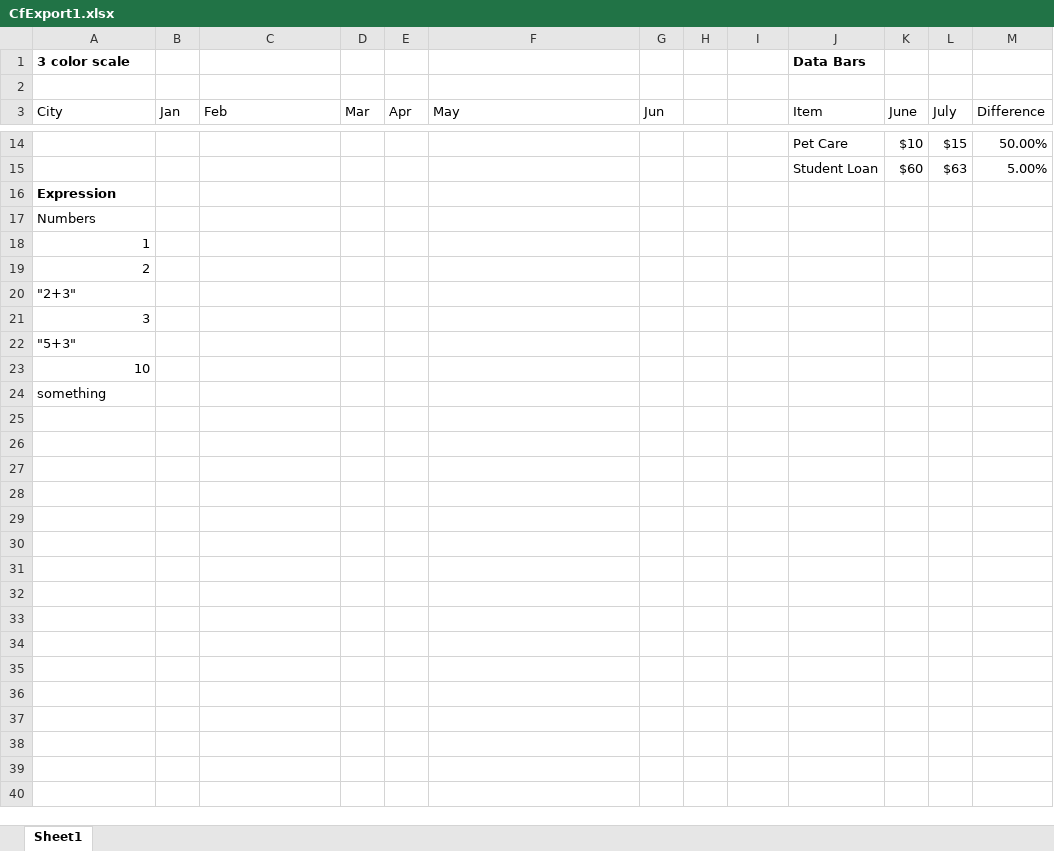
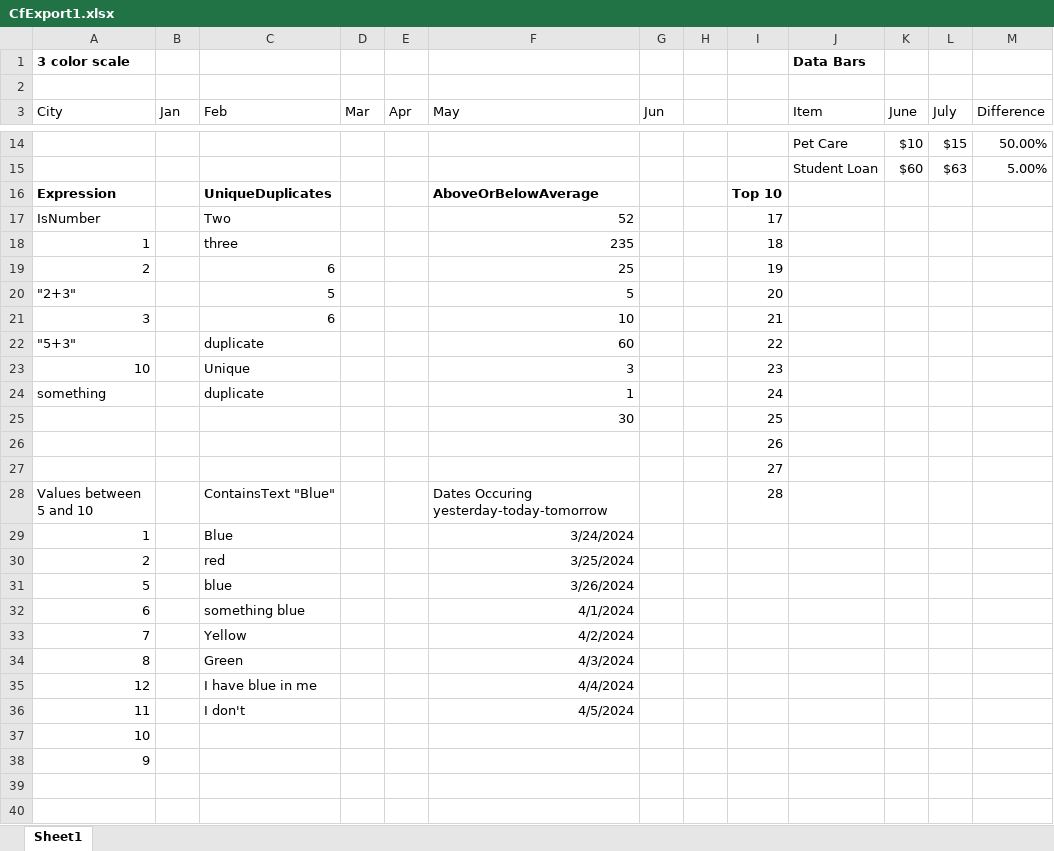
Before and after one commit to EPPlusSoftware/EPPlus.WebSamples, an Excel workbook: EPPlus.WebSampleMvc.NetCore/data/CfExport1.xlsx, sheet Sheet1, drawn as a sheet; only a part is shown, gaps mark what is left out; values as stored, in another font and other column widths than the file's, no borders; conditional formats and table styles not drawn; removed rows and columns are numbered as before the commit, all else as after; the diff covers the shown part only; the diff names each change by its address in the sheet, - before the commit and + after, or states it on an @@ line.

Commit message:
Added more samples

```diff
--- a/EPPlus.WebSampleMvc.NetCore/data/CfExport1.xlsx (sheet Sheet1)
+++ b/EPPlus.WebSampleMvc.NetCore/data/CfExport1.xlsx (sheet Sheet1)
-row 16: Expression
-row 17: Numbers
+row 16: Expression |  | UniqueDuplicates |  |  | AboveOrBelowAverage |  |  | Top 10
+row 17: IsNumber |  | Two |  |  | 52 |  |  | 17
+row 18: 1 |  | three |  |  | 235 |  |  | 18
+row 19: 2 |  | 6 |  |  | 25 |  |  | 19
+row 20: "2+3" |  | 5 |  |  | 5 |  |  | 20
+row 21: 3 |  | 6 |  |  | 10 |  |  | 21
+row 22: "5+3" |  | duplicate |  |  | 60 |  |  | 22
+row 23: 10 |  | Unique |  |  | 3 |  |  | 23
+row 24: something |  | duplicate |  |  | 1 |  |  | 24
+row 25:  |  |  |  |  | 30 |  |  | 25
+row 26:  |  |  |  |  |  |  |  | 26
+row 27:  |  |  |  |  |  |  |  | 27
+row 28: Values between 5 and 10 |  | ContainsText "Blue" |  |  | Dates Occuring yesterday-today-tomorrow |  |  | 28
-C29 (Feb): (empty)
+C29 (Feb): Blue
-F29 (May): (empty)
+F29 (May): 3/24/2024
-C30 (Feb): (empty)
+C30 (Feb): red
-F30 (May): (empty)
+F30 (May): 3/25/2024
-row 20: "2+3"
-row 21: 3
-row 22: "5+3"
+row 31: 5 |  | blue |  |  | 3/26/2024
+row 32: 6 |  | something blue |  |  | 4/1/2024
+row 33: 7 |  | Yellow |  |  | 4/2/2024
+row 34: 8 |  | Green |  |  | 4/3/2024
+row 35: 12 |  | I have blue in me |  |  | 4/4/2024
+row 36: 11 |  | I don't |  |  | 4/5/2024
-A38 (City): something
+A38 (City): 9
+row 39: (empty)
+row 40: (empty)
```
Also changed, not shown: 8 added rows elsewhere in this sheet, 5 other files.
